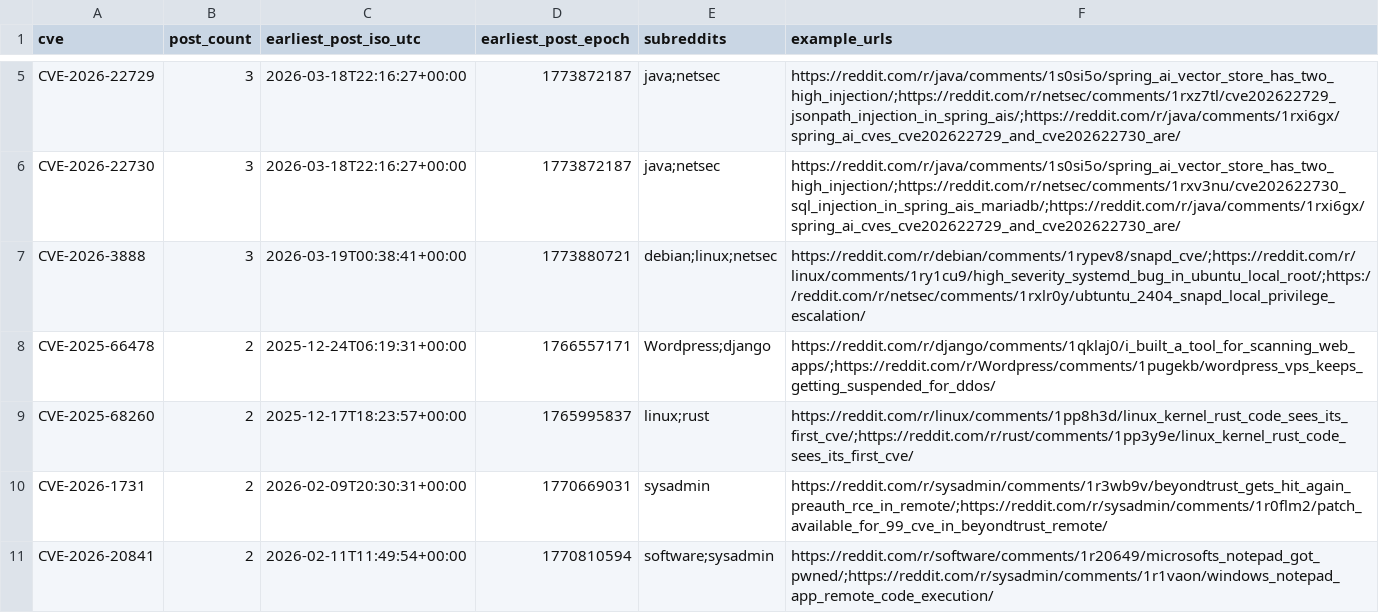
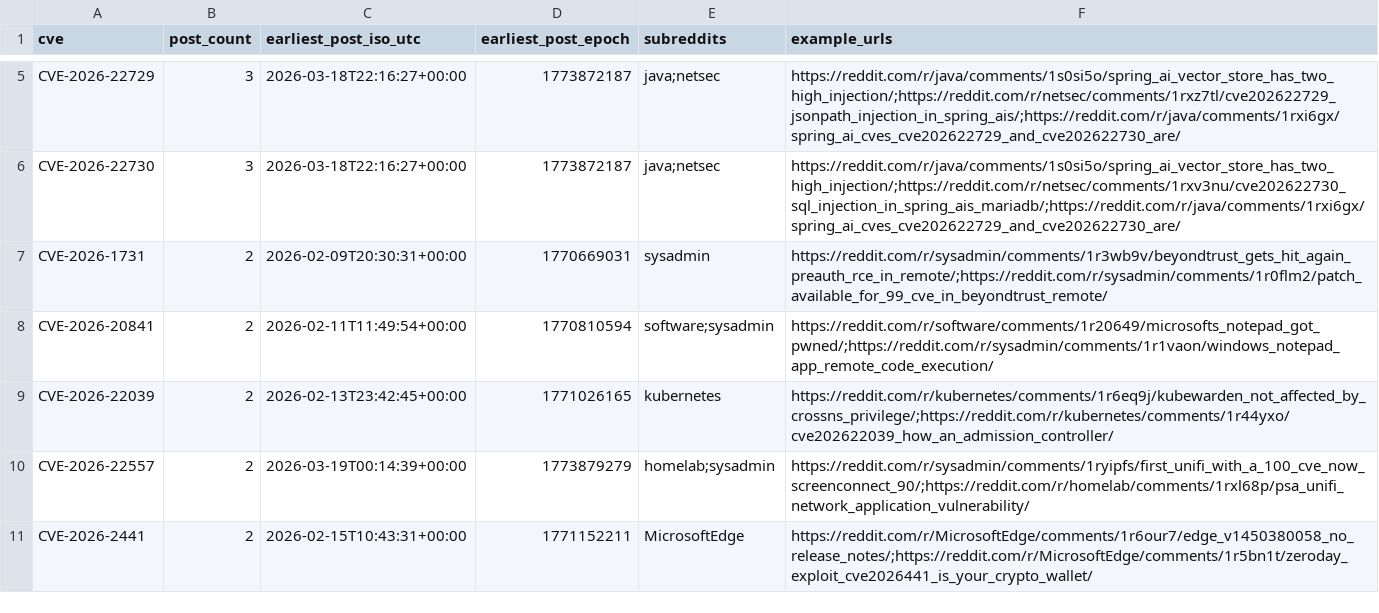
Before and after one commit to therohantilwani/Reddit_CVE_detection, a CSV file: cve_summary.csv, drawn as a sheet; only a part is shown, gaps mark what is left out; the shorter side is filled out with more unchanged rows; removed rows and columns are numbered as before the commit, all else as after; the diff covers the shown part only; the diff names each change by its address in the sheet, - before the commit and + after, or states it on an @@ line.

```diff
--- a/cve_summary.csv
+++ b/cve_summary.csv
-row 7: CVE-2026-3888 | 3 | 2026-03-19T00:38:41+00:00 | 1773880721 | debian;linux;netsec | https://reddit.com/r/debian/comments/1rypev8/snapd_cve/;https://reddit.com/r/linux/comments/1ry1cu9/high_severity_systemd_bug_in_ubuntu_local_root/;https://reddit.com/r/netsec/comments/1rxlr0y/ubtuntu_2404_snapd_local_privilege_escalation/
-row 8: CVE-2025-66478 | 2 | 2025-12-24T06:19:31+00:00 | 1766557171 | Wordpress;django | https://reddit.com/r/django/comments/1qklaj0/i_built_a_tool_for_scanning_web_apps/;https://reddit.com/r/Wordpress/comments/1pugekb/wordpress_vps_keeps_getting_suspended_for_ddos/
-row 9: CVE-2025-68260 | 2 | 2025-12-17T18:23:57+00:00 | 1765995837 | linux;rust | https://reddit.com/r/linux/comments/1pp8h3d/linux_kernel_rust_code_sees_its_first_cve/;https://reddit.com/r/rust/comments/1pp3y9e/linux_kernel_rust_code_sees_its_first_cve/
```
Also changed, not shown: 20 added rows, 4 removed rows and 2 edited cells elsewhere in this file, reddit_cve_key_audit.csv, reddit_cve_posts.csv, 3 other files.
